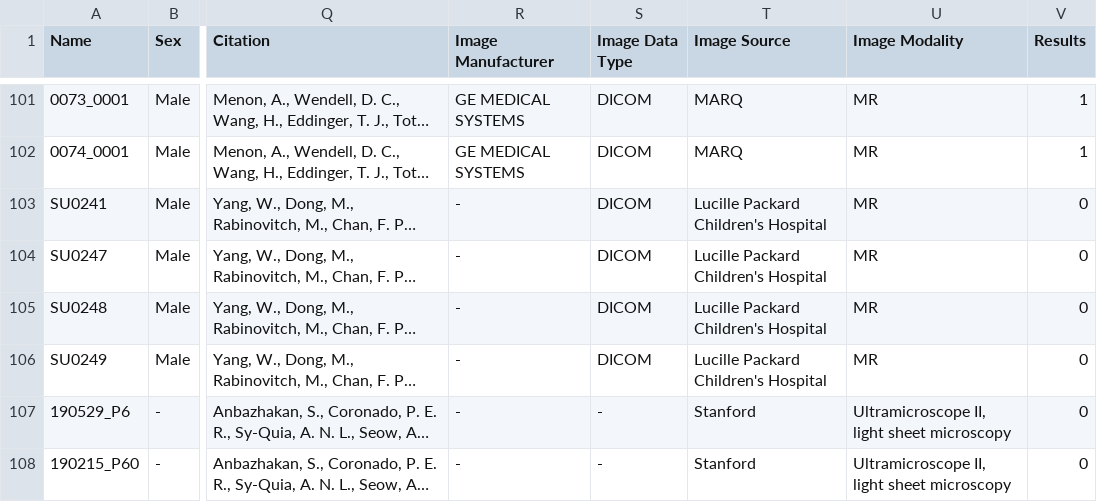
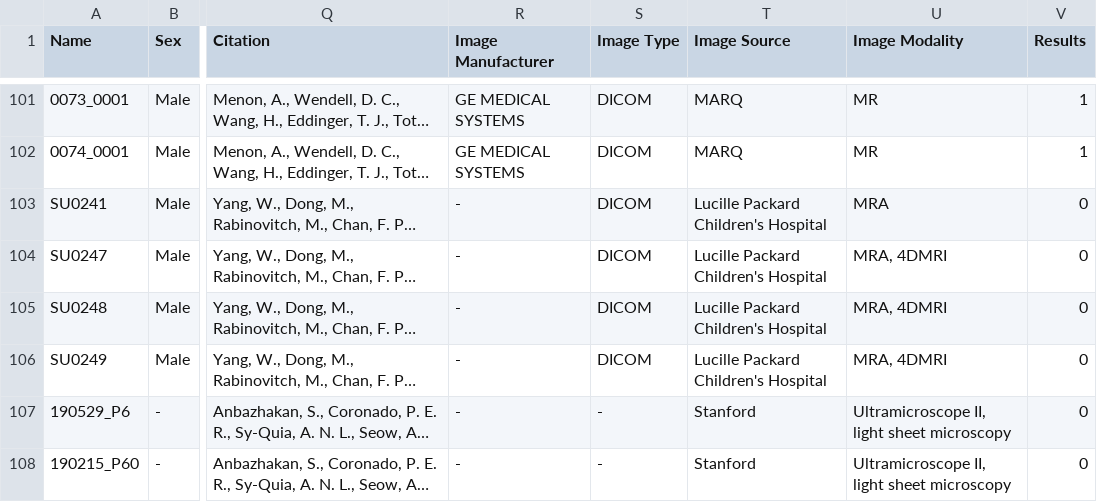
Before and after one commit to SimVascular/vascularmodel, a CSV file: dataset/dataset.csv, drawn as a sheet; only a part is shown, gaps mark what is left out; long unchanged cells end in …; the diff covers the shown part only; the diff names each change by its address in the sheet, - before the commit and + after, or states it on an @@ line.

```diff
--- a/dataset/dataset.csv
+++ b/dataset/dataset.csv
-S1: Image Data Type
+S1: Image Type
-U103 (Image Modality): MR
+U103 (Image Modality): MRA
-U104:U106 (Image Modality): MR
+U104:U106 (Image Modality): MRA, 4DMRI
```
Also changed, not shown: 3 added rows and 17 edited cells elsewhere in this file, 1 other file.
